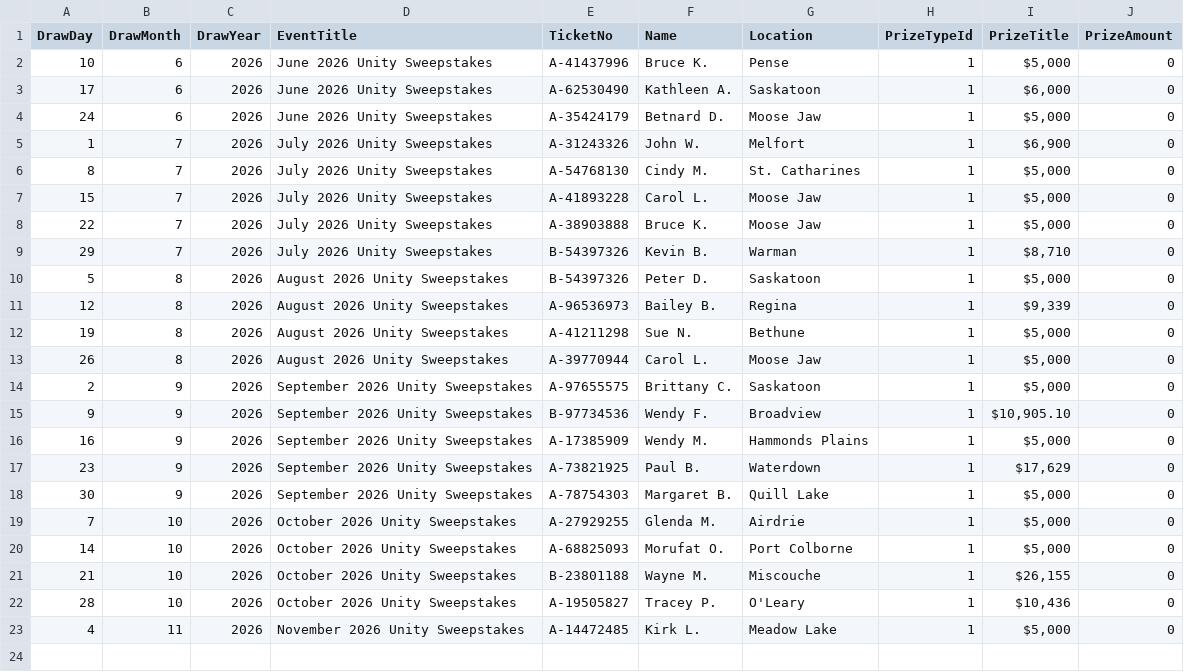
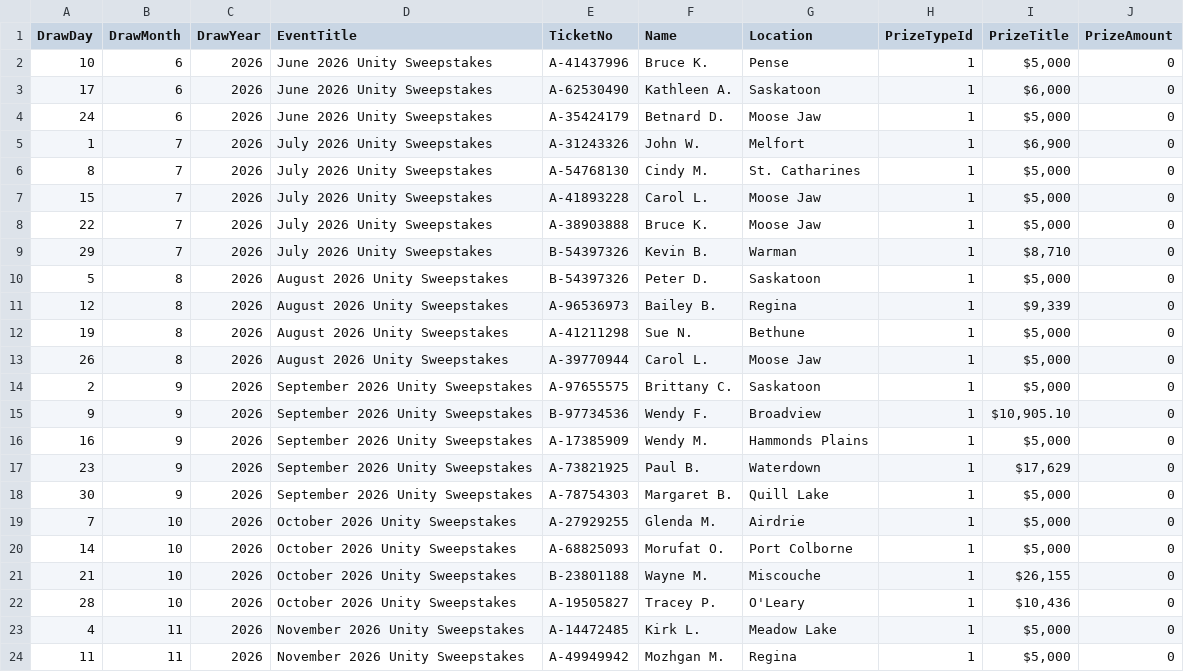
Before and after one commit to AscendFS/winners-list, a CSV file: unitysksweeps.5050central.com$winners.csv, drawn as a sheet; the diff names each change by its address in the sheet, - before the commit and + after, or states it on an @@ line.

Commit message:
Update unitysksweeps.5050central.com$winners.csv

```diff
--- a/unitysksweeps.5050central.com$winners.csv
+++ b/unitysksweeps.5050central.com$winners.csv
+row 24: 11 | 11 | 2026 | November 2026 Unity Sweepstakes | A-49949942 | Mozhgan M. | Regina | 1 | $5,000 | 0
```
